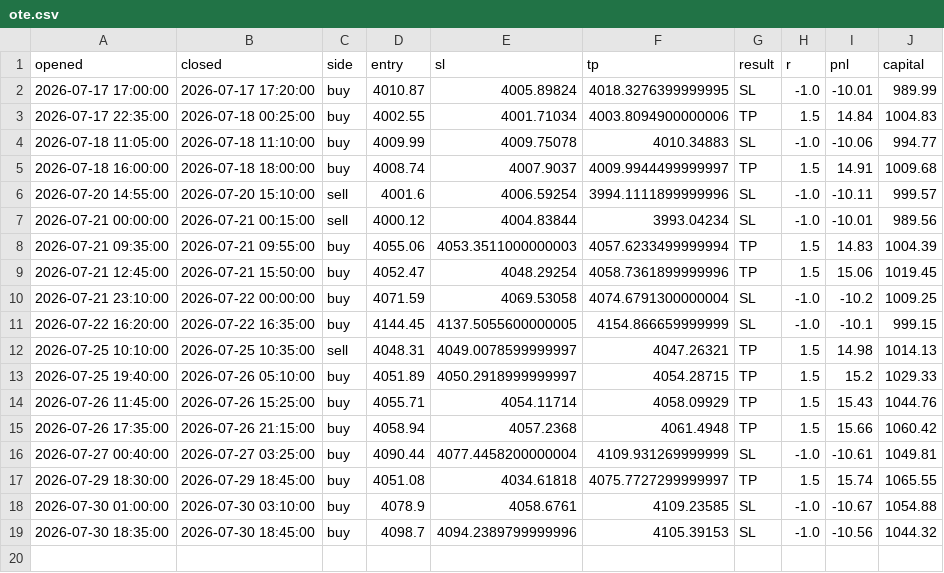
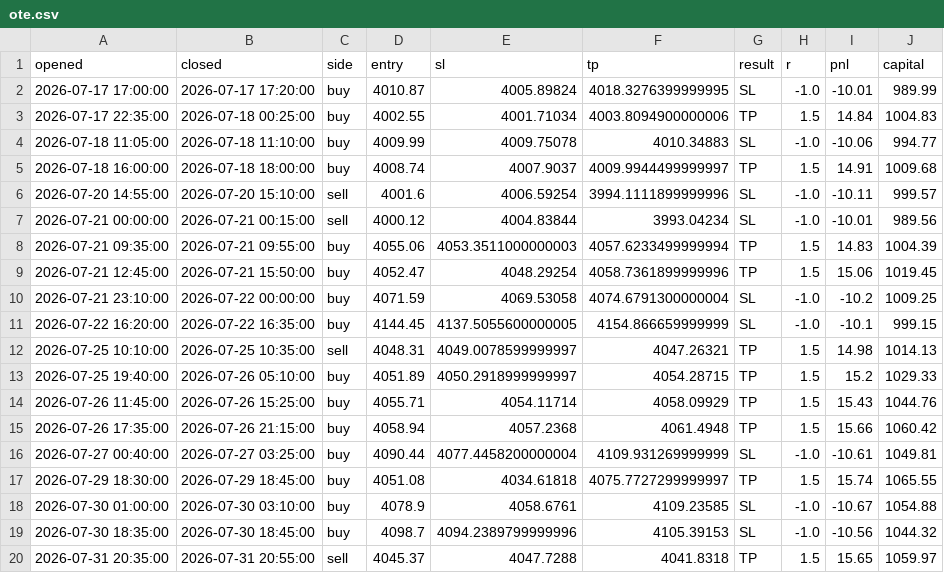
Before and after one commit to ohnonpaslui/New-bot-3, a CSV file: trades/ote.csv, drawn as a sheet.

```diff
--- a/trades/ote.csv
+++ b/trades/ote.csv
@@ -19 +19,2 @@ opened,closed,side,entry,sl,tp,result,r,pnl,capital
 2026-07-30 18:35:00,2026-07-30 18:45:00,buy,4098.7,4094.2389799999996,4105.39153,SL,-1.0,-10.56,1044.32
+2026-07-31 20:35:00,2026-07-31 20:55:00,sell,4045.37,4047.7288,4041.8318,TP,1.5,15.65,1059.97
```
Also changed, not shown: 1 other file.
